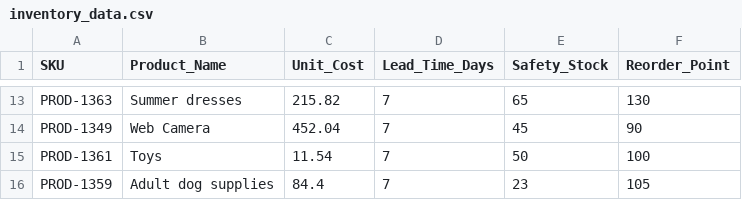
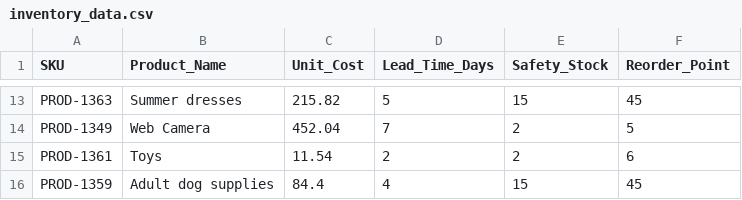
Before and after one commit to Gavink9876/mavenside_internship, a CSV file: inventory_data.csv, drawn as a sheet; only a part is shown, gaps mark what is left out; the diff covers the shown part only; the diff names each change by its address in the sheet, - before the commit and + after, or states it on an @@ line.

```diff
--- a/inventory_data.csv
+++ b/inventory_data.csv
-D13 (Lead_Time_Days): 7
+D13 (Lead_Time_Days): 5
-E13 (Safety_Stock): 65
+E13 (Safety_Stock): 15
-F13 (Reorder_Point): 130
+F13 (Reorder_Point): 45
-E14 (Safety_Stock): 45
+E14 (Safety_Stock): 2
-F14 (Reorder_Point): 90
+F14 (Reorder_Point): 5
-D15 (Lead_Time_Days): 7
+D15 (Lead_Time_Days): 2
-E15 (Safety_Stock): 50
+E15 (Safety_Stock): 2
-F15 (Reorder_Point): 100
+F15 (Reorder_Point): 6
-D16 (Lead_Time_Days): 7
+D16 (Lead_Time_Days): 4
-E16 (Safety_Stock): 23
+E16 (Safety_Stock): 15
-F16 (Reorder_Point): 105
+F16 (Reorder_Point): 45
```
Also changed, not shown: 33 edited cells elsewhere in this file, transactions.csv, 3 other files.
